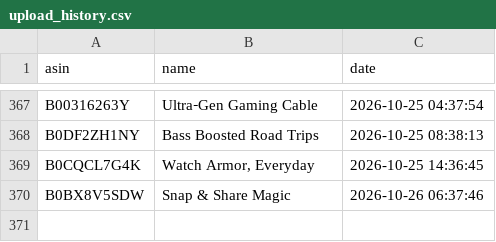
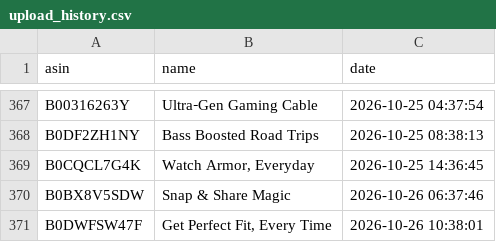
Before and after one commit to smartcartindiaofficial-coder/SmartCart-India, a CSV file: upload_history.csv, drawn as a sheet; only a part is shown, gaps mark what is left out; the diff names each change by its address in the sheet, - before the commit and + after, or states it on an @@ line.

```diff
--- a/upload_history.csv
+++ b/upload_history.csv
+row 371: B0DWFSW47F | Get Perfect Fit, Every Time | 2026-10-26 10:38:01
```
Also changed, not shown: 15 other files.
